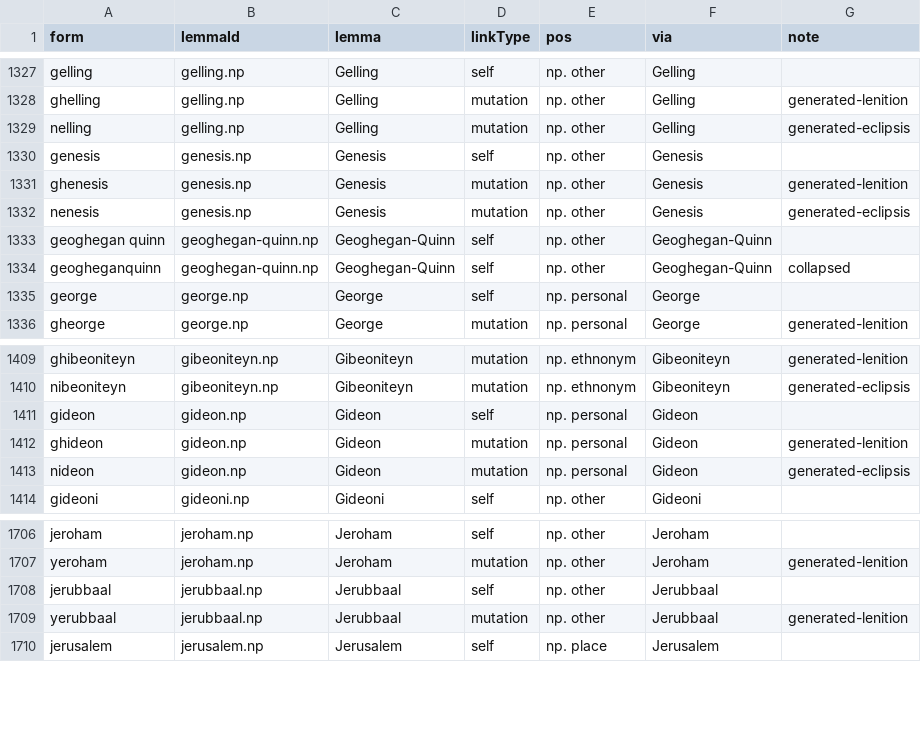
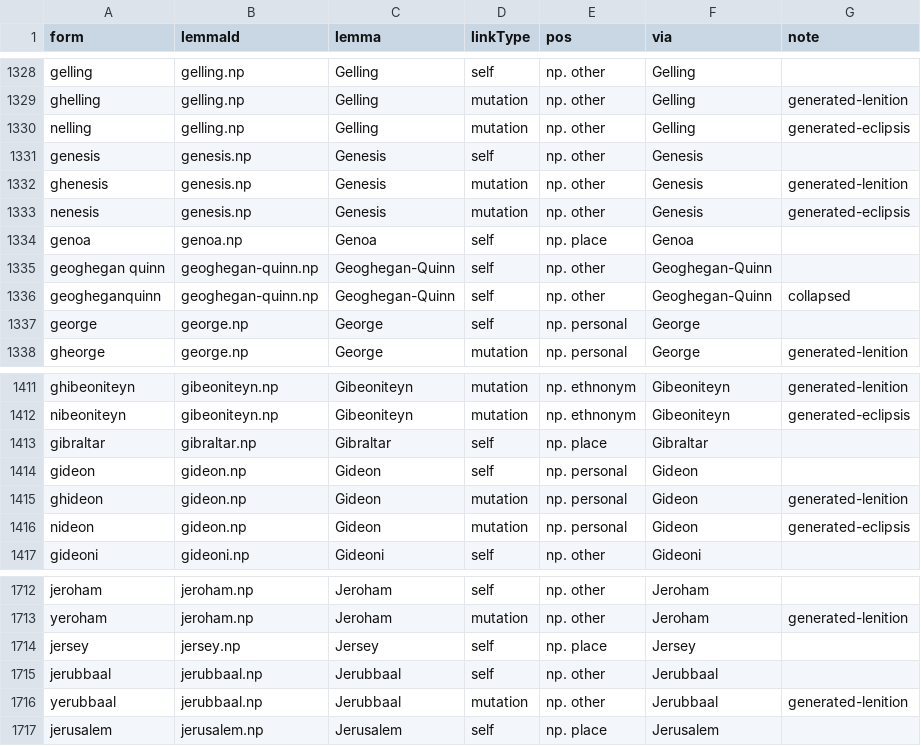
Before and after one commit to david-allison/manx-lemma-data, a TSV file: names.tsv, drawn as a sheet; only a part is shown, gaps mark what is left out; the diff covers the shown part only.

```diff
--- a/names.tsv
+++ b/names.tsv
@@ -1332,2 +1333,3 @@ ghenesis	genesis.np	Genesis	mutation	np. other	Genesis	generated-lenition
 nenesis	genesis.np	Genesis	mutation	np. other	Genesis	generated-eclipsis
+genoa	genoa.np	Genoa	self	np. place	Genoa	
 geoghegan quinn	geoghegan-quinn.np	Geoghegan-Quinn	self	np. other	Geoghegan-Quinn	
@@ -1410,2 +1412,3 @@ ghibeoniteyn	gibeoniteyn.np	Gibeoniteyn	mutation	np. ethnonym	Gibeoniteyn	genera
 nibeoniteyn	gibeoniteyn.np	Gibeoniteyn	mutation	np. ethnonym	Gibeoniteyn	generated-eclipsis
+gibraltar	gibraltar.np	Gibraltar	self	np. place	Gibraltar	
 gideon	gideon.np	Gideon	self	np. personal	Gideon	
@@ -1707,2 +1713,3 @@ jeroham	jeroham.np	Jeroham	self	np. other	Jeroham
 yeroham	jeroham.np	Jeroham	mutation	np. other	Jeroham	generated-lenition
+jersey	jersey.np	Jersey	self	np. place	Jersey	
 jerubbaal	jerubbaal.np	Jerubbaal	self	np. other	Jerubbaal	
```
Also changed, not shown: 10 added rows elsewhere in this file.
